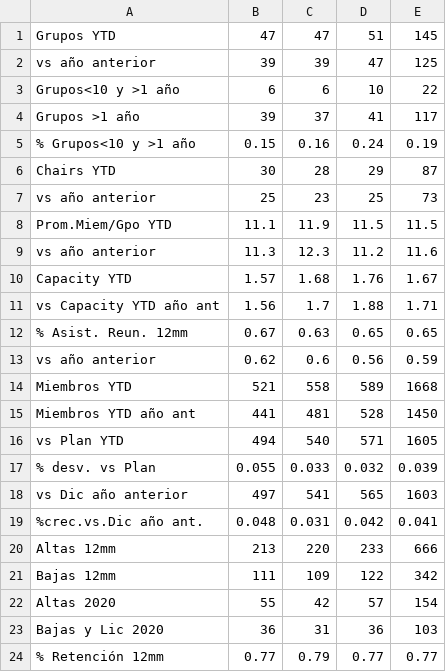
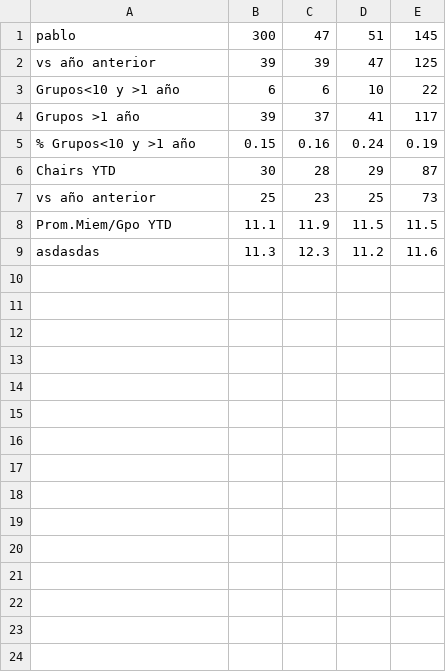
Before and after one commit to plires/newsletter-interno, a CSV file: datos.csv, drawn as a sheet.

```diff
--- a/datos.csv
+++ b/datos.csv
@@ -1,2 +1,2 @@
-"Grupos YTD",47,47,51,145
+pablo,300,47,51,145
 "  vs año anterior",39,39,47,125
@@ -8,17 +8,2 @@
 "Prom.Miem/Gpo YTD",11.1,11.9,11.5,11.5
-"  vs año anterior",11.3,12.3,11.2,11.6
-"Capacity YTD",1.57,1.68,1.76,1.67
-"vs Capacity YTD año ant",1.56,1.7,1.88,1.71
-"% Asist. Reun. 12mm",0.67,0.63,0.65,0.65
-"  vs año anterior",0.62,0.6,0.56,0.59
-"Miembros YTD",521,558,589,1668
-"Miembros YTD año ant",441,481,528,1450
-"  vs Plan YTD",494,540,571,1605
-"  % desv. vs Plan",0.055,0.033,0.032,0.039
-"  vs Dic año anterior",497,541,565,1603
-"  %crec.vs.Dic año ant.",0.048,0.031,0.042,0.041
-"Altas 12mm",213,220,233,666
-"Bajas 12mm",111,109,122,342
-"Altas 2020",55,42,57,154
-"Bajas y Lic 2020",36,31,36,103
-"% Retención 12mm",0.77,0.79,0.77,0.77
+asdasdas,11.3,12.3,11.2,11.6
```
Also changed, not shown: 3 other files.
